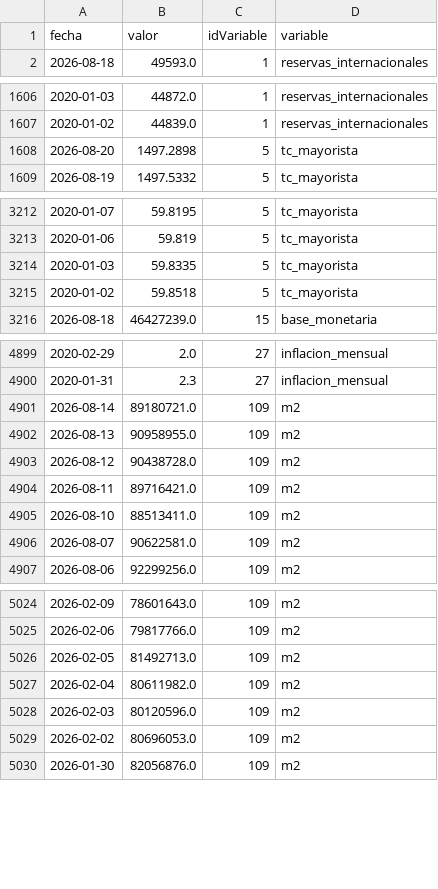
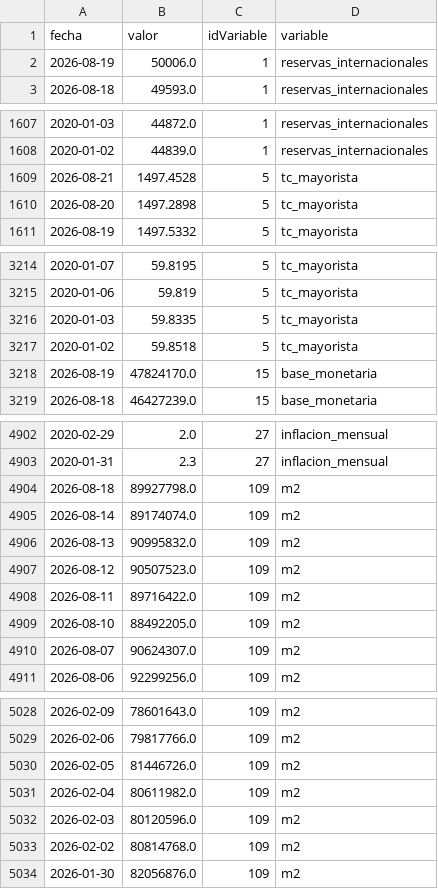
Before and after one commit to maximilianoquirogaaravena-stack/mi-dashboard-macro, a CSV file: data/bcra_historico.csv, drawn as a sheet; only a part is shown, gaps mark what is left out; the diff covers the shown part only.

```diff
--- a/data/bcra_historico.csv
+++ b/data/bcra_historico.csv
@@ -1,2 +1,3 @@
 fecha,valor,idVariable,variable
+2026-08-19,50006.0,1,reservas_internacionales
 2026-08-18,49593.0,1,reservas_internacionales
@@ -1607,2 +1608,3 @@ fecha,valor,idVariable,variable
 2020-01-02,44839.0,1,reservas_internacionales
+2026-08-21,1497.4528,5,tc_mayorista
 2026-08-20,1497.2898,5,tc_mayorista
@@ -3215,2 +3217,3 @@ fecha,valor,idVariable,variable
 2020-01-02,59.8518,5,tc_mayorista
+2026-08-19,47824170.0,15,base_monetaria
 2026-08-18,46427239.0,15,base_monetaria
@@ -4900,8 +4903,9 @@ fecha,valor,idVariable,variable
 2020-01-31,2.3,27,inflacion_mensual
-2026-08-14,89180721.0,109,m2
-2026-08-13,90958955.0,109,m2
-2026-08-12,90438728.0,109,m2
-2026-08-11,89716421.0,109,m2
-2026-08-10,88513411.0,109,m2
-2026-08-07,90622581.0,109,m2
+2026-08-18,89927798.0,109,m2
+2026-08-14,89174074.0,109,m2
+2026-08-13,90995832.0,109,m2
+2026-08-12,90507523.0,109,m2
+2026-08-11,89716422.0,109,m2
+2026-08-10,88492205.0,109,m2
+2026-08-07,90624307.0,109,m2
 2026-08-06,92299256.0,109,m2
@@ -5025,6 +5029,6 @@ fecha,valor,idVariable,variable
 2026-02-06,79817766.0,109,m2
-2026-02-05,81492713.0,109,m2
+2026-02-05,81446726.0,109,m2
 2026-02-04,80611982.0,109,m2
 2026-02-03,80120596.0,109,m2
-2026-02-02,80696053.0,109,m2
+2026-02-02,80814768.0,109,m2
 2026-01-30,82056876.0,109,m2
```
Also changed, not shown: 5 edited cells elsewhere in this file, data/dolares_historico.csv.
